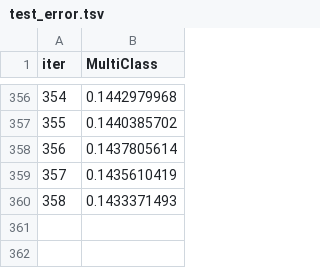
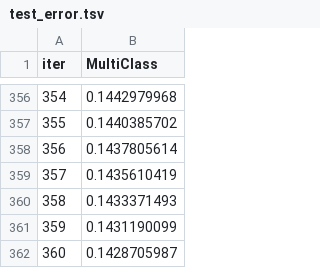
Before and after one commit to Markbarkar/LightGBM_Behavior_Prediction_System, a TSV file: catboost_info/test_error.tsv, drawn as a sheet; only a part is shown, gaps mark what is left out.

```diff
--- a/catboost_info/test_error.tsv
+++ b/catboost_info/test_error.tsv
@@ -360 +360,3 @@ iter	MultiClass
 358	0.1433371493
+359	0.1431190099
+360	0.1428705987
```
Also changed, not shown: catboost_info/learn_error.tsv, catboost_info/time_left.tsv, 3 other files.
